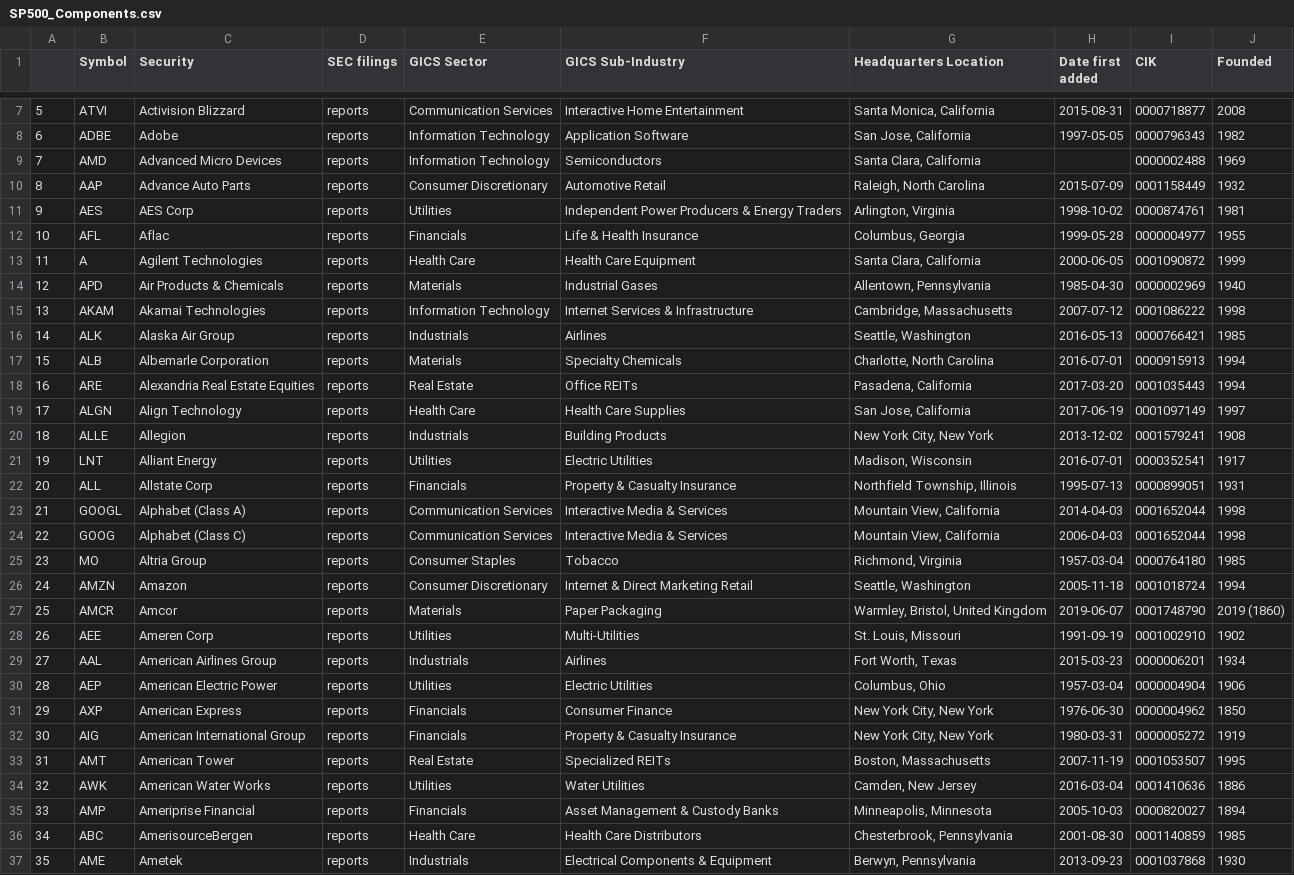
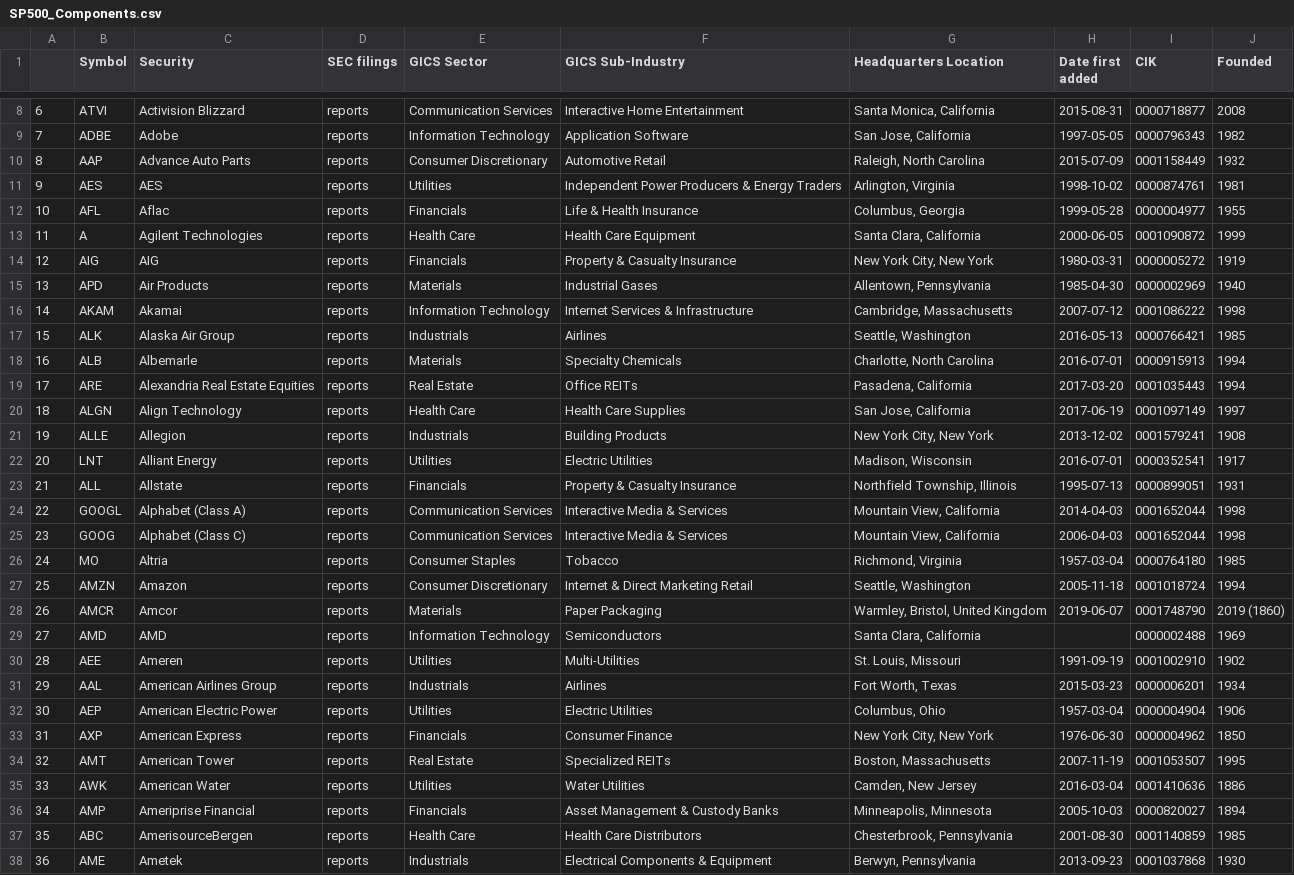
Before and after one commit to vvelicu/s-p500, a CSV file: data/SP500_Components.csv, drawn as a sheet; only a part is shown, gaps mark what is left out; removed rows and columns are numbered as before the commit, all else as after; the diff covers the shown part only; the diff names each change by its address in the sheet, - before the commit and + after, or states it on an @@ line.

```diff
--- a/data/SP500_Components.csv
+++ b/data/SP500_Components.csv
@@ column A renumbered between rows 4 and 387 @@
-row 9: 7 | AMD | Advanced Micro Devices | reports | Information Technology | Semiconductors | Santa Clara, California |  | 0000002488 | 1969
-C11 (Security): AES Corp
+C11 (Security): AES
+row 14: 12 | AIG | AIG | reports | Financials | Property & Casualty Insurance | New York City, New York | 1980-03-31 | 0000005272 | 1919
-C15 (Security): Air Products & Chemicals
+C15 (Security): Air Products
-C16 (Security): Akamai Technologies
+C16 (Security): Akamai
-C18 (Security): Albemarle Corporation
+C18 (Security): Albemarle
-C23 (Security): Allstate Corp
+C23 (Security): Allstate
-C26 (Security): Altria Group
+C26 (Security): Altria
+row 29: 27 | AMD | AMD | reports | Information Technology | Semiconductors | Santa Clara, California |  | 0000002488 | 1969
-C30 (Security): Ameren Corp
+C30 (Security): Ameren
-row 32: 30 | AIG | American International Group | reports | Financials | Property & Casualty Insurance | New York City, New York | 1980-03-31 | 0000005272 | 1919
-C35 (Security): American Water Works
+C35 (Security): American Water
```
Also changed, not shown: 1 added row, 1 removed row, 1 moved row and 11 edited cells elsewhere in this file.
